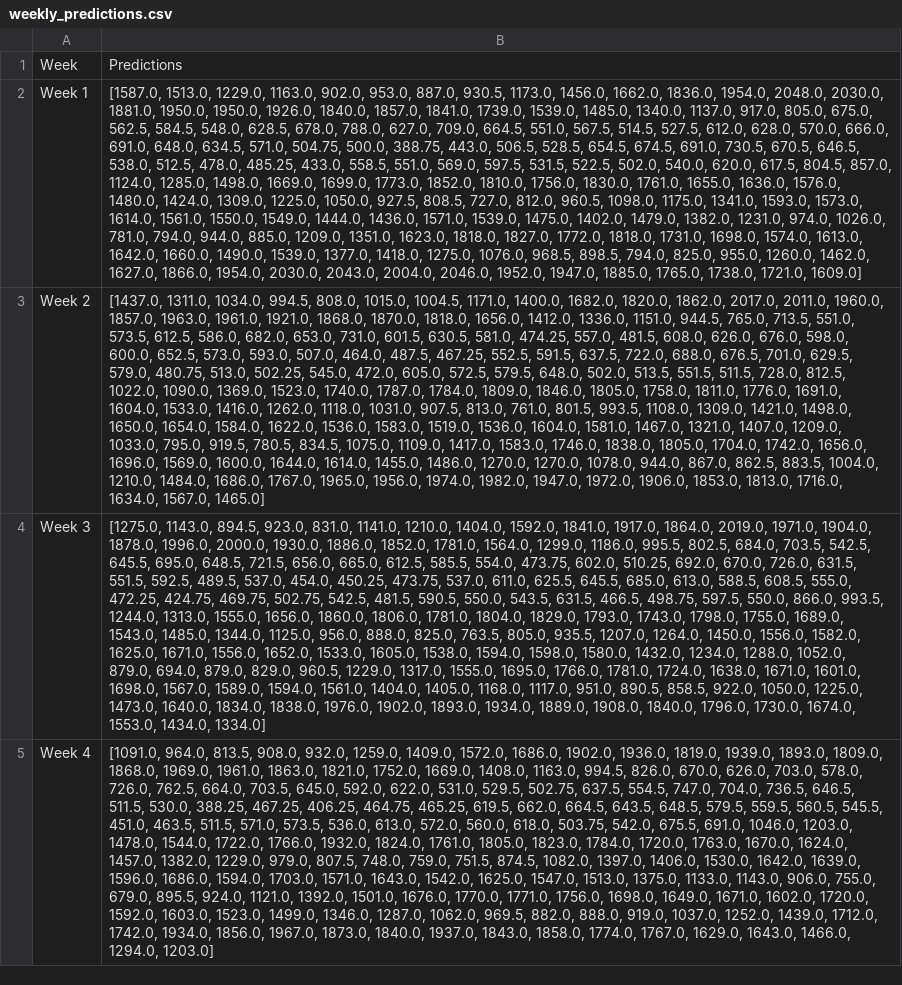
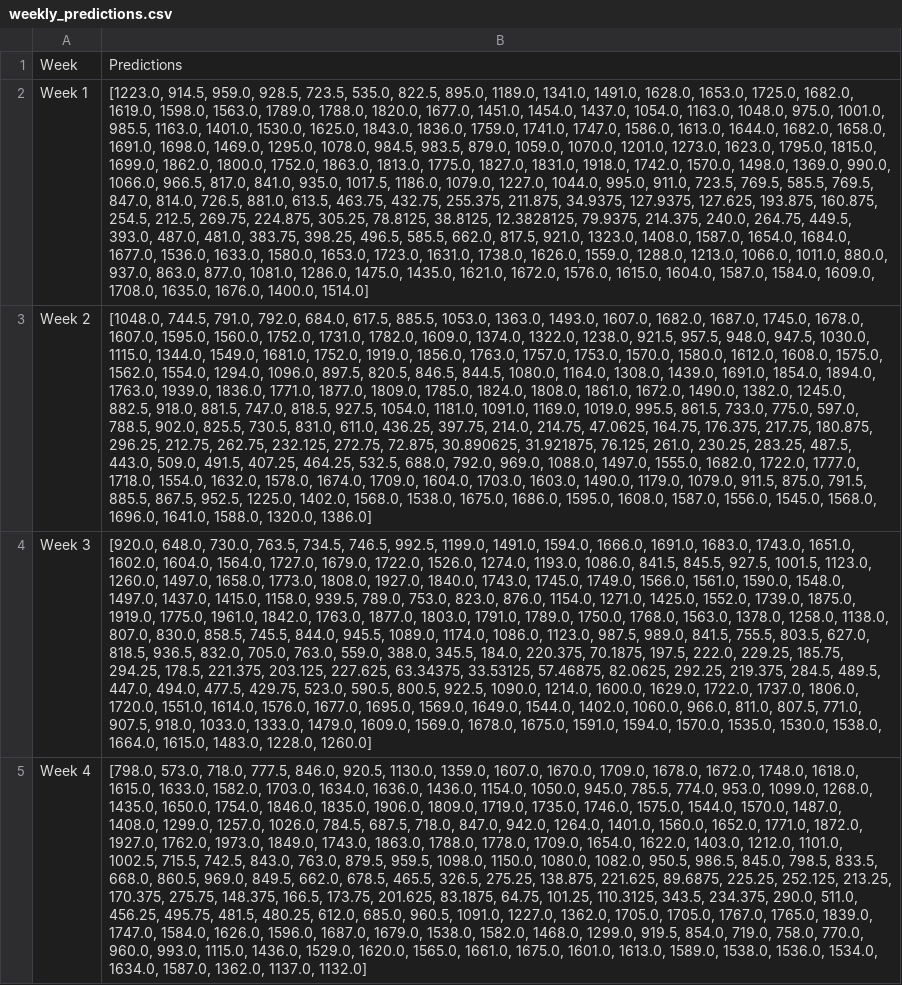
Before and after one commit to ismayilmehili/Project_SmartEnergy_Predictor, a CSV file: weekly_predictions.csv, drawn as a sheet; the diff names each change by its address in the sheet, - before the commit and + after, or states it on an @@ line.

```diff
--- a/weekly_predictions.csv
+++ b/weekly_predictions.csv
-B2: [1587.0, 1513.0, 1229.0, 1163.0, 902.0, 953.0, 887.0, 930.5, 1173.0, 1456.0, 1662.0, 1836.0, 1954.0, 2048.0, 2030.0, 1881.0, 1950.0, 1950.0, 1926.0, 1840.0, 1857.0, 1841.0, 1739.0, 1539.0, 1485.0, 1340.0, 1137.0, 917.0, 805.0, 675.0, 562.5, 584.5, 548.0, 628.5, 678.0, 788.0, 627.0, 709.0, 664.5, 551.0, 567.5, 514.5, 527.5, 612.0, 628.0, 570.0, 666.0, 691.0, 648.0, 634.5, 571.0, 504.75, 500.0, 388.75, 443.0, 506.5, 528.5, 654.5, 674.5, 691.0, 730.5, 670.5, 646.5, 538.0, 512.5, 478.0, 485.25, 433.0, 558.5, 551.0, 569.0, 597.5, 531.5, 522.5, 502.0, 540.0, 620.0, 617.5, 804.5, 857.0, 1124.0, 1285.0, 1498.0, 1669.0, 1699.0, 1773.0, 1852.0, 1810.0, 1756.0, 1830.0, 1761.0, 1655.0, 1636.0, 1576.0, 1480.0, 1424.0, 1309.0, 1225.0, 1050.0, 927.5, 808.5, 727.0, 812.0, 960.5, 1098.0, 1175.0, 1341.0, 1593.0, 1573.0, 1614.0, 1561.0, 1550.0, 1549.0, 1444.0, 1436.0, 1571.0, 1539.0, 1475.0, 1402.0, 1479.0, 1382.0, 1231.0, 974.0, 1026.0, 781.0, 794.0, 944.0, 885.0, 1209.0, 1351.0, 1623.0, 1818.0, 1827.0, 1772.0, 1818.0, 1731.0, 1698.0, 1574.0, 1613.0, 1642.0, 1660.0, 1490.0, 1539.0, 1377.0, 1418.0, 1275.0, 1076.0, 968.5, 898.5, 794.0, 825.0, 955.0, 1260.0, 1462.0, 1627.0, 1866.0, 1954.0, 2030.0, 2043.0, 2004.0, 2046.0, 1952.0, 1947.0, 1885.0, 1765.0, 1738.0, 1721.0, 1609.0]
+B2: [1223.0, 914.5, 959.0, 928.5, 723.5, 535.0, 822.5, 895.0, 1189.0, 1341.0, 1491.0, 1628.0, 1653.0, 1725.0, 1682.0, 1619.0, 1598.0, 1563.0, 1789.0, 1788.0, 1820.0, 1677.0, 1451.0, 1454.0, 1437.0, 1054.0, 1163.0, 1048.0, 975.0, 1001.0, 985.5, 1163.0, 1401.0, 1530.0, 1625.0, 1843.0, 1836.0, 1759.0, 1741.0, 1747.0, 1586.0, 1613.0, 1644.0, 1682.0, 1658.0, 1691.0, 1698.0, 1469.0, 1295.0, 1078.0, 984.5, 983.5, 879.0, 1059.0, 1070.0, 1201.0, 1273.0, 1623.0, 1795.0, 1815.0, 1699.0, 1862.0, 1800.0, 1752.0, 1863.0, 1813.0, 1775.0, 1827.0, 1831.0, 1918.0, 1742.0, 1570.0, 1498.0, 1369.0, 990.0, 1066.0, 966.5, 817.0, 841.0, 935.0, 1017.5, 1186.0, 1079.0, 1227.0, 1044.0, 995.0, 911.0, 723.5, 769.5, 585.5, 769.5, 847.0, 814.0, 726.5, 881.0, 613.5, 463.75, 432.75, 255.375, 211.875, 34.9375, 127.9375, 127.625, 193.875, 160.875, 254.5, 212.5, 269.75, 224.875, 305.25, 78.8125, 38.8125, 12.3828125, 79.9375, 214.375, 240.0, 264.75, 449.5, 393.0, 487.0, 481.0, 383.75, 398.25, 496.5, 585.5, 662.0, 817.5, 921.0, 1323.0, 1408.0, 1587.0, 1654.0, 1684.0, 1677.0, 1536.0, 1633.0, 1580.0, 1653.0, 1723.0, 1631.0, 1738.0, 1626.0, 1559.0, 1288.0, 1213.0, 1066.0, 1011.0, 880.0, 937.0, 863.0, 877.0, 1081.0, 1286.0, 1475.0, 1435.0, 1621.0, 1672.0, 1576.0, 1615.0, 1604.0, 1587.0, 1584.0, 1609.0, 1708.0, 1635.0, 1676.0, 1400.0, 1514.0]
-B3: [1437.0, 1311.0, 1034.0, 994.5, 808.0, 1015.0, 1004.5, 1171.0, 1400.0, 1682.0, 1820.0, 1862.0, 2017.0, 2011.0, 1960.0, 1857.0, 1963.0, 1961.0, 1921.0, 1868.0, 1870.0, 1818.0, 1656.0, 1412.0, 1336.0, 1151.0, 944.5, 765.0, 713.5, 551.0, 573.5, 612.5, 586.0, 682.0, 653.0, 731.0, 601.5, 630.5, 581.0, 474.25, 557.0, 481.5, 608.0, 626.0, 676.0, 598.0, 600.0, 652.5, 573.0, 593.0, 507.0, 464.0, 487.5, 467.25, 552.5, 591.5, 637.5, 722.0, 688.0, 676.5, 701.0, 629.5, 579.0, 480.75, 513.0, 502.25, 545.0, 472.0, 605.0, 572.5, 579.5, 648.0, 502.0, 513.5, 551.5, 511.5, 728.0, 812.5, 1022.0, 1090.0, 1369.0, 1523.0, 1740.0, 1787.0, 1784.0, 1809.0, 1846.0, 1805.0, 1758.0, 1811.0, 1776.0, 1691.0, 1604.0, 1533.0, 1416.0, 1262.0, 1118.0, 1031.0, 907.5, 813.0, 761.0, 801.5, 993.5, 1108.0, 1309.0, 1421.0, 1498.0, 1650.0, 1654.0, 1584.0, 1622.0, 1536.0, 1583.0, 1519.0, 1536.0, 1604.0, 1581.0, 1467.0, 1321.0, 1407.0, 1209.0, 1033.0, 795.0, 919.5, 780.5, 834.5, 1075.0, 1109.0, 1417.0, 1583.0, 1746.0, 1838.0, 1805.0, 1704.0, 1742.0, 1656.0, 1696.0, 1569.0, 1600.0, 1644.0, 1614.0, 1455.0, 1486.0, 1270.0, 1270.0, 1078.0, 944.0, 867.0, 862.5, 883.5, 1004.0, 1210.0, 1484.0, 1686.0, 1767.0, 1965.0, 1956.0, 1974.0, 1982.0, 1947.0, 1972.0, 1906.0, 1853.0, 1813.0, 1716.0, 1634.0, 1567.0, 1465.0]
+B3: [1048.0, 744.5, 791.0, 792.0, 684.0, 617.5, 885.5, 1053.0, 1363.0, 1493.0, 1607.0, 1682.0, 1687.0, 1745.0, 1678.0, 1607.0, 1595.0, 1560.0, 1752.0, 1731.0, 1782.0, 1609.0, 1374.0, 1322.0, 1238.0, 921.5, 957.5, 948.0, 947.5, 1030.0, 1115.0, 1344.0, 1549.0, 1681.0, 1752.0, 1919.0, 1856.0, 1763.0, 1757.0, 1753.0, 1570.0, 1580.0, 1612.0, 1608.0, 1575.0, 1562.0, 1554.0, 1294.0, 1096.0, 897.5, 820.5, 846.5, 844.5, 1080.0, 1164.0, 1308.0, 1439.0, 1691.0, 1854.0, 1894.0, 1763.0, 1939.0, 1836.0, 1771.0, 1877.0, 1809.0, 1785.0, 1824.0, 1808.0, 1861.0, 1672.0, 1490.0, 1382.0, 1245.0, 882.5, 918.0, 881.5, 747.0, 818.5, 927.5, 1054.0, 1181.0, 1091.0, 1169.0, 1019.0, 995.5, 861.5, 733.0, 775.0, 597.0, 788.5, 902.0, 825.5, 730.5, 831.0, 611.0, 436.25, 397.75, 214.0, 214.75, 47.0625, 164.75, 176.375, 217.75, 180.875, 296.25, 212.75, 262.75, 232.125, 272.75, 72.875, 30.890625, 31.921875, 76.125, 261.0, 230.25, 283.25, 487.5, 443.0, 509.0, 491.5, 407.25, 464.25, 532.5, 688.0, 792.0, 969.0, 1088.0, 1497.0, 1555.0, 1682.0, 1722.0, 1777.0, 1718.0, 1554.0, 1632.0, 1578.0, 1674.0, 1709.0, 1604.0, 1703.0, 1603.0, 1490.0, 1179.0, 1079.0, 911.5, 875.0, 791.5, 885.5, 867.5, 952.5, 1225.0, 1402.0, 1568.0, 1538.0, 1675.0, 1686.0, 1595.0, 1608.0, 1587.0, 1556.0, 1545.0, 1568.0, 1696.0, 1641.0, 1588.0, 1320.0, 1386.0]
-B4: [1275.0, 1143.0, 894.5, 923.0, 831.0, 1141.0, 1210.0, 1404.0, 1592.0, 1841.0, 1917.0, 1864.0, 2019.0, 1971.0, 1904.0, 1878.0, 1996.0, 2000.0, 1930.0, 1886.0, 1852.0, 1781.0, 1564.0, 1299.0, 1186.0, 995.5, 802.5, 684.0, 703.5, 542.5, 645.5, 695.0, 648.5, 721.5, 656.0, 665.0, 612.5, 585.5, 554.0, 473.75, 602.0, 510.25, 692.0, 670.0, 726.0, 631.5, 551.5, 592.5, 489.5, 537.0, 454.0, 450.25, 473.75, 537.0, 611.0, 625.5, 645.5, 685.0, 613.0, 588.5, 608.5, 555.0, 472.25, 424.75, 469.75, 502.75, 542.5, 481.5, 590.5, 550.0, 543.5, 631.5, 466.5, 498.75, 597.5, 550.0, 866.0, 993.5, 1244.0, 1313.0, 1555.0, 1656.0, 1860.0, 1806.0, 1781.0, 1804.0, 1829.0, 1793.0, 1743.0, 1798.0, 1755.0, 1689.0, 1543.0, 1485.0, 1344.0, 1125.0, 956.0, 888.0, 825.0, 763.5, 805.0, 935.5, 1207.0, 1264.0, 1450.0, 1556.0, 1582.0, 1625.0, 1671.0, 1556.0, 1652.0, 1533.0, 1605.0, 1538.0, 1594.0, 1598.0, 1580.0, 1432.0, 1234.0, 1288.0, 1052.0, 879.0, 694.0, 879.0, 829.0, 960.5, 1229.0, 1317.0, 1555.0, 1695.0, 1766.0, 1781.0, 1724.0, 1638.0, 1671.0, 1601.0, 1698.0, 1567.0, 1589.0, 1594.0, 1561.0, 1404.0, 1405.0, 1168.0, 1117.0, 951.0, 890.5, 858.5, 922.0, 1050.0, 1225.0, 1473.0, 1640.0, 1834.0, 1838.0, 1976.0, 1902.0, 1893.0, 1934.0, 1889.0, 1908.0, 1840.0, 1796.0, 1730.0, 1674.0, 1553.0, 1434.0, 1334.0]
+B4: [920.0, 648.0, 730.0, 763.5, 734.5, 746.5, 992.5, 1199.0, 1491.0, 1594.0, 1666.0, 1691.0, 1683.0, 1743.0, 1651.0, 1602.0, 1604.0, 1564.0, 1727.0, 1679.0, 1722.0, 1526.0, 1274.0, 1193.0, 1086.0, 841.5, 845.5, 927.5, 1001.5, 1123.0, 1260.0, 1497.0, 1658.0, 1773.0, 1808.0, 1927.0, 1840.0, 1743.0, 1745.0, 1749.0, 1566.0, 1561.0, 1590.0, 1548.0, 1497.0, 1437.0, 1415.0, 1158.0, 939.5, 789.0, 753.0, 823.0, 876.0, 1154.0, 1271.0, 1425.0, 1552.0, 1739.0, 1875.0, 1919.0, 1775.0, 1961.0, 1842.0, 1763.0, 1877.0, 1803.0, 1791.0, 1789.0, 1750.0, 1768.0, 1563.0, 1378.0, 1258.0, 1138.0, 807.0, 830.0, 858.5, 745.5, 844.0, 945.5, 1089.0, 1174.0, 1086.0, 1123.0, 987.5, 989.0, 841.5, 755.5, 803.5, 627.0, 818.5, 936.5, 832.0, 705.0, 763.0, 559.0, 388.0, 345.5, 184.0, 220.375, 70.1875, 197.5, 222.0, 229.25, 185.75, 294.25, 178.5, 221.375, 203.125, 227.625, 63.34375, 33.53125, 57.46875, 82.0625, 292.25, 219.375, 284.5, 489.5, 447.0, 494.0, 477.5, 429.75, 523.0, 590.5, 800.5, 922.5, 1090.0, 1214.0, 1600.0, 1629.0, 1722.0, 1737.0, 1806.0, 1720.0, 1551.0, 1614.0, 1576.0, 1677.0, 1695.0, 1569.0, 1649.0, 1544.0, 1402.0, 1060.0, 966.0, 811.0, 807.5, 771.0, 907.5, 918.0, 1033.0, 1333.0, 1479.0, 1609.0, 1569.0, 1678.0, 1675.0, 1591.0, 1594.0, 1570.0, 1535.0, 1530.0, 1538.0, 1664.0, 1615.0, 1483.0, 1228.0, 1260.0]
-B5: [1091.0, 964.0, 813.5, 908.0, 932.0, 1259.0, 1409.0, 1572.0, 1686.0, 1902.0, 1936.0, 1819.0, 1939.0, 1893.0, 1809.0, 1868.0, 1969.0, 1961.0, 1863.0, 1821.0, 1752.0, 1669.0, 1408.0, 1163.0, 994.5, 826.0, 670.0, 626.0, 703.0, 578.0, 726.0, 762.5, 664.0, 703.5, 645.0, 592.0, 622.0, 531.0, 529.5, 502.75, 637.5, 554.5, 747.0, 704.0, 736.5, 646.5, 511.5, 530.0, 388.25, 467.25, 406.25, 464.75, 465.25, 619.5, 662.0, 664.5, 643.5, 648.5, 579.5, 559.5, 560.5, 545.5, 451.0, 463.5, 511.5, 571.0, 573.5, 536.0, 613.0, 572.0, 560.0, 618.0, 503.75, 542.0, 675.5, 691.0, 1046.0, 1203.0, 1478.0, 1544.0, 1722.0, 1766.0, 1932.0, 1824.0, 1761.0, 1805.0, 1823.0, 1784.0, 1720.0, 1763.0, 1670.0, 1624.0, 1457.0, 1382.0, 1229.0, 979.0, 807.5, 748.0, 759.0, 751.5, 874.5, 1082.0, 1397.0, 1406.0, 1530.0, 1642.0, 1639.0, 1596.0, 1686.0, 1594.0, 1703.0, 1571.0, 1643.0, 1542.0, 1625.0, 1547.0, 1513.0, 1375.0, 1133.0, 1143.0, 906.0, 755.0, 679.0, 895.5, 924.0, 1121.0, 1392.0, 1501.0, 1676.0, 1770.0, 1771.0, 1756.0, 1698.0, 1649.0, 1671.0, 1602.0, 1720.0, 1592.0, 1603.0, 1523.0, 1499.0, 1346.0, 1287.0, 1062.0, 969.5, 882.0, 888.0, 919.0, 1037.0, 1252.0, 1439.0, 1712.0, 1742.0, 1934.0, 1856.0, 1967.0, 1873.0, 1840.0, 1937.0, 1843.0, 1858.0, 1774.0, 1767.0, 1629.0, 1643.0, 1466.0, 1294.0, 1203.0]
+B5: [798.0, 573.0, 718.0, 777.5, 846.0, 920.5, 1130.0, 1359.0, 1607.0, 1670.0, 1709.0, 1678.0, 1672.0, 1748.0, 1618.0, 1615.0, 1633.0, 1582.0, 1703.0, 1634.0, 1636.0, 1436.0, 1154.0, 1050.0, 945.0, 785.5, 774.0, 953.0, 1099.0, 1268.0, 1435.0, 1650.0, 1754.0, 1846.0, 1835.0, 1906.0, 1809.0, 1719.0, 1735.0, 1746.0, 1575.0, 1544.0, 1570.0, 1487.0, 1408.0, 1299.0, 1257.0, 1026.0, 784.5, 687.5, 718.0, 847.0, 942.0, 1264.0, 1401.0, 1560.0, 1652.0, 1771.0, 1872.0, 1927.0, 1762.0, 1973.0, 1849.0, 1743.0, 1863.0, 1788.0, 1778.0, 1709.0, 1654.0, 1622.0, 1403.0, 1212.0, 1101.0, 1002.5, 715.5, 742.5, 843.0, 763.0, 879.5, 959.5, 1098.0, 1150.0, 1080.0, 1082.0, 950.5, 986.5, 845.0, 798.5, 833.5, 668.0, 860.5, 969.0, 849.5, 662.0, 678.5, 465.5, 326.5, 275.25, 138.875, 221.625, 89.6875, 225.25, 252.125, 213.25, 170.375, 275.75, 148.375, 166.5, 173.75, 201.625, 83.1875, 64.75, 101.25, 110.3125, 343.5, 234.375, 290.0, 511.0, 456.25, 495.75, 481.5, 480.25, 612.0, 685.0, 960.5, 1091.0, 1227.0, 1362.0, 1705.0, 1705.0, 1767.0, 1765.0, 1839.0, 1747.0, 1584.0, 1626.0, 1596.0, 1687.0, 1679.0, 1538.0, 1582.0, 1468.0, 1299.0, 919.5, 854.0, 719.0, 758.0, 770.0, 960.0, 993.0, 1115.0, 1436.0, 1529.0, 1620.0, 1565.0, 1661.0, 1675.0, 1601.0, 1613.0, 1589.0, 1538.0, 1536.0, 1534.0, 1634.0, 1587.0, 1362.0, 1137.0, 1132.0]
```
Also changed, not shown: week_1_predictions.csv, week_2_predictions.csv, 23 other files.
